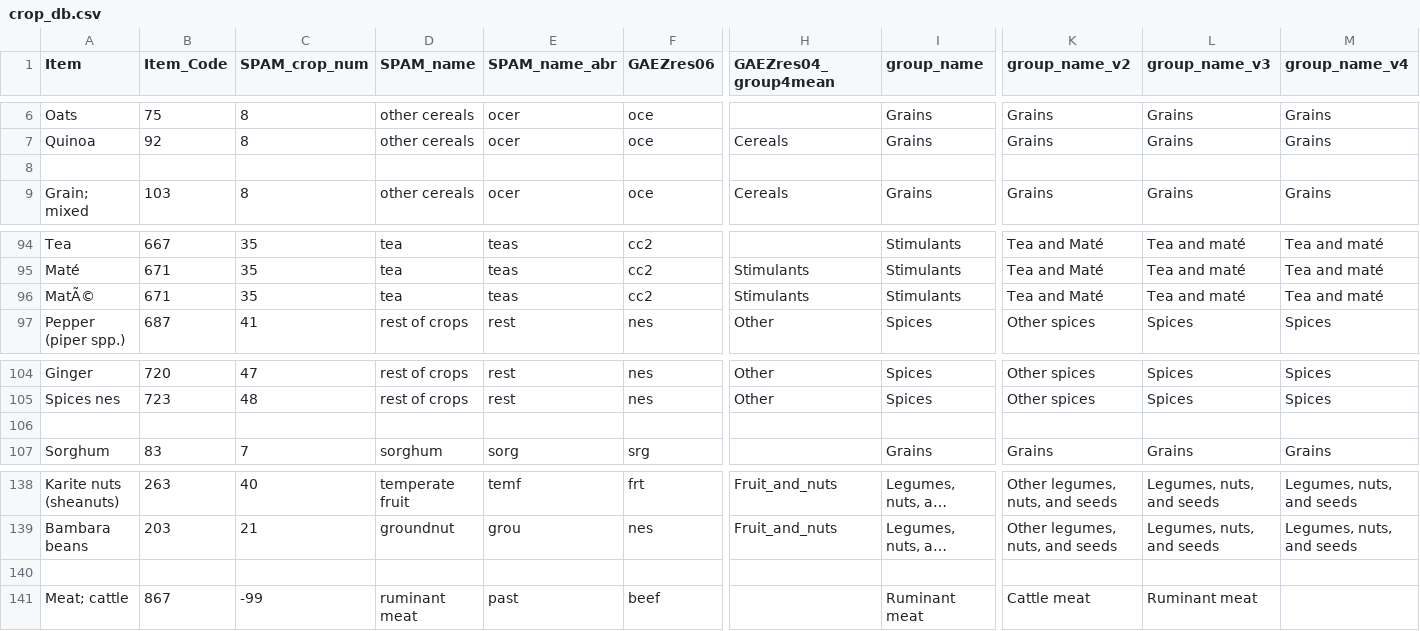
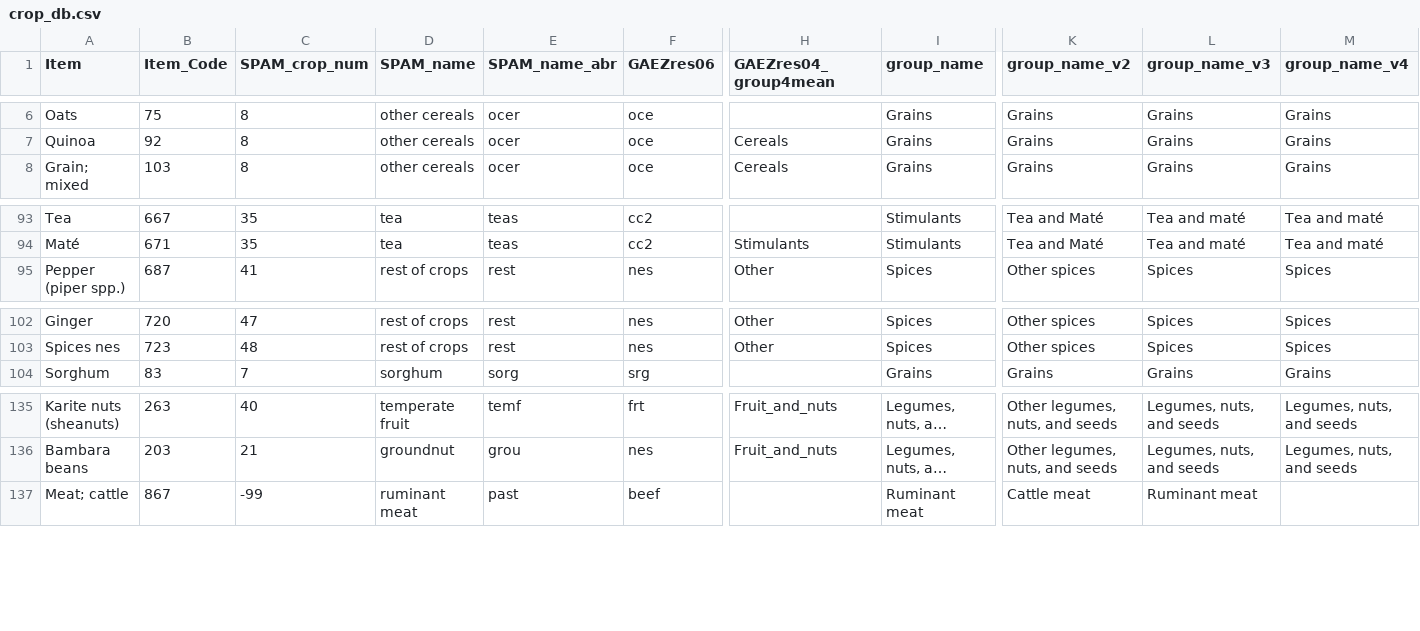
Before and after one commit to louis-de-neve/mrio_pipeline, a CSV file: input_data/crop_db.csv, drawn as a sheet; only a part is shown, gaps mark what is left out; long unchanged cells end in …; rows hold the shown columns only; the diff names each change by its address in the sheet, - before the commit and + after, or states it on an @@ line.

```diff
--- a/input_data/crop_db.csv
+++ b/input_data/crop_db.csv
-row 8: (empty)
-row 96: MatÃ© | 671 | 35 | tea | teas | cc2 | Stimulants | Stimulants | Tea and Maté | Tea and maté | Tea and maté
-row 106: (empty)
-row 140: (empty)
```
Also changed, not shown: 6 other files.
